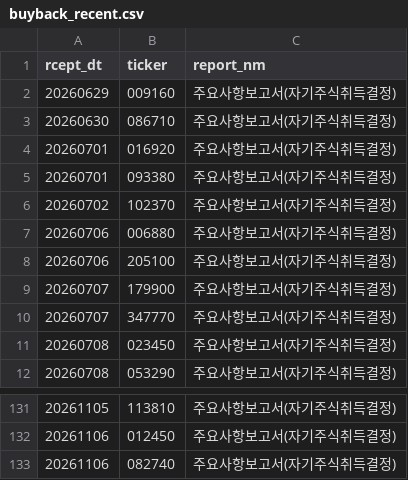
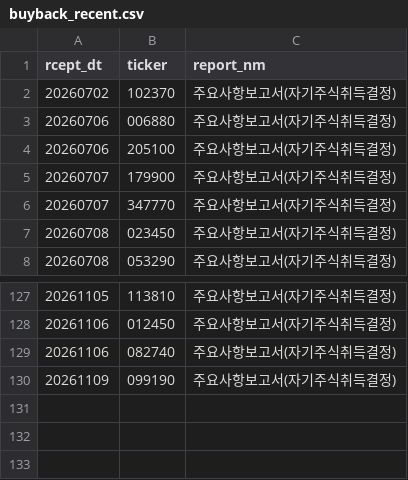
Before and after one commit to bamhobak/kospi-volume, a CSV file: data/buyback_recent.csv, drawn as a sheet; only a part is shown, gaps mark what is left out; removed rows and columns are numbered as before the commit, all else as after; the diff names each change by its address in the sheet, - before the commit and + after, or states it on an @@ line.

```diff
--- a/data/buyback_recent.csv
+++ b/data/buyback_recent.csv
-row 2: 20260629 | 009160 | 주요사항보고서(자기주식취득결정)
-row 3: 20260630 | 086710 | 주요사항보고서(자기주식취득결정)
-row 4: 20260701 | 016920 | 주요사항보고서(자기주식취득결정)
-row 5: 20260701 | 093380 | 주요사항보고서(자기주식취득결정)
+row 130: 20261109 | 099190 | 주요사항보고서(자기주식취득결정)
```
Also changed, not shown: data/dilution_recent.csv, data/disc_watch.csv, 13 other files.
